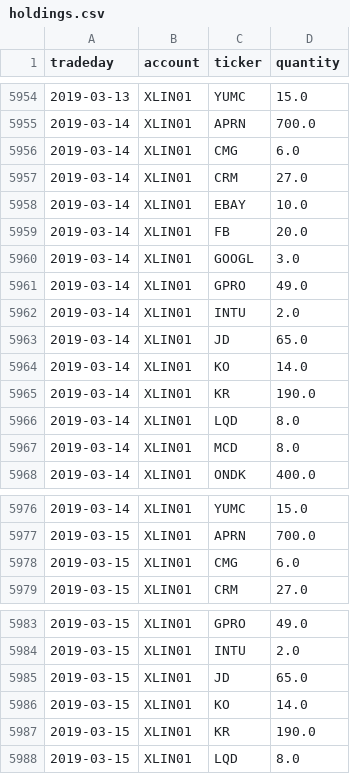
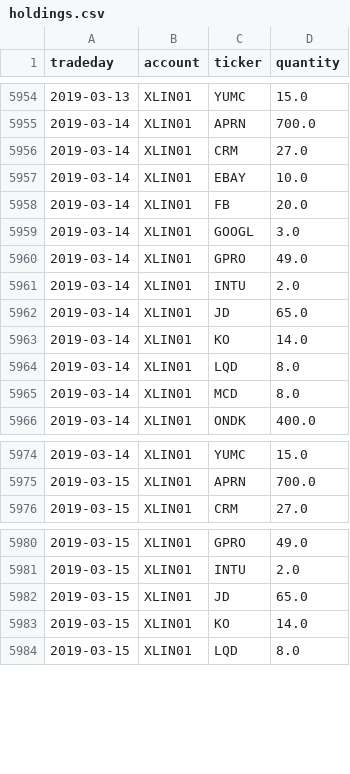
Before and after one commit to WesselMar/data-warehouse, a CSV file: csv/holdings.csv, drawn as a sheet; only a part is shown, gaps mark what is left out.

```diff
--- a/csv/holdings.csv
+++ b/csv/holdings.csv
@@ -5955,3 +5955,2 @@ tradeday,account,ticker,quantity
 2019-03-14,XLIN01,APRN,700.0
-2019-03-14,XLIN01,CMG,6.0
 2019-03-14,XLIN01,CRM,27.0
@@ -5964,3 +5963,2 @@ tradeday,account,ticker,quantity
 2019-03-14,XLIN01,KO,14.0
-2019-03-14,XLIN01,KR,190.0
 2019-03-14,XLIN01,LQD,8.0
@@ -5977,3 +5975,2 @@ tradeday,account,ticker,quantity
 2019-03-15,XLIN01,APRN,700.0
-2019-03-15,XLIN01,CMG,6.0
 2019-03-15,XLIN01,CRM,27.0
@@ -5986,3 +5983,2 @@ tradeday,account,ticker,quantity
 2019-03-15,XLIN01,KO,14.0
-2019-03-15,XLIN01,KR,190.0
 2019-03-15,XLIN01,LQD,8.0
```
Also changed, not shown: csv/attr.csv, csv/nav.csv.
